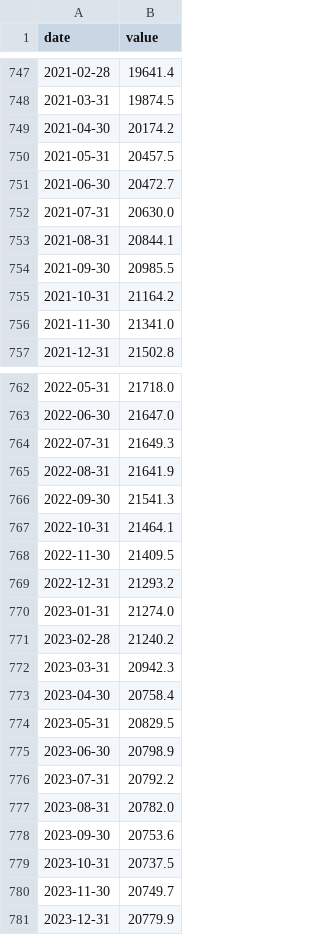
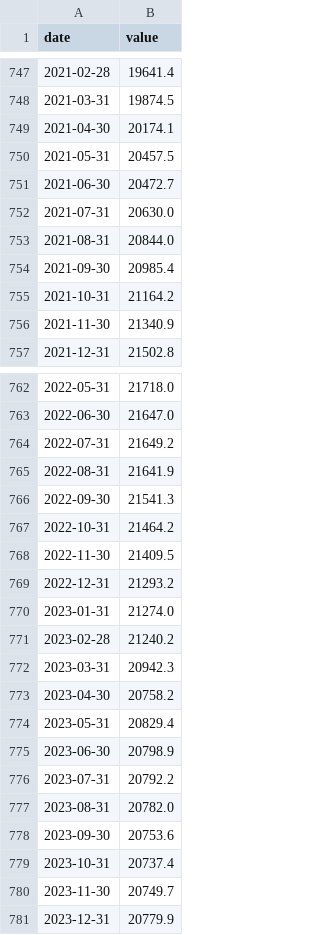
Before and after one commit to santeristenberg-byte/kuplaindikaattori, a CSV file: data/fred_cache/M2SL.csv, drawn as a sheet; only a part is shown, gaps mark what is left out; the diff covers the shown part only.

```diff
--- a/data/fred_cache/M2SL.csv
+++ b/data/fred_cache/M2SL.csv
@@ -748,3 +748,3 @@ date,value
 2021-03-31,19874.5
-2021-04-30,20174.2
+2021-04-30,20174.1
 2021-05-31,20457.5
@@ -752,6 +752,6 @@ date,value
 2021-07-31,20630.0
-2021-08-31,20844.1
-2021-09-30,20985.5
+2021-08-31,20844.0
+2021-09-30,20985.4
 2021-10-31,21164.2
-2021-11-30,21341.0
+2021-11-30,21340.9
 2021-12-31,21502.8
@@ -763,6 +763,6 @@ date,value
 2022-06-30,21647.0
-2022-07-31,21649.3
+2022-07-31,21649.2
 2022-08-31,21641.9
 2022-09-30,21541.3
-2022-10-31,21464.1
+2022-10-31,21464.2
 2022-11-30,21409.5
@@ -772,4 +772,4 @@ date,value
 2023-03-31,20942.3
-2023-04-30,20758.4
-2023-05-31,20829.5
+2023-04-30,20758.2
+2023-05-31,20829.4
 2023-06-30,20798.9
@@ -778,3 +778,3 @@ date,value
 2023-09-30,20753.6
-2023-10-31,20737.5
+2023-10-31,20737.4
 2023-11-30,20749.7
```
Also changed, not shown: 1 added row and 15 edited cells elsewhere in this file, data/fred_cache/BAA10Y.csv, data/fred_cache/DEXJPUS.csv, 15 other files.
